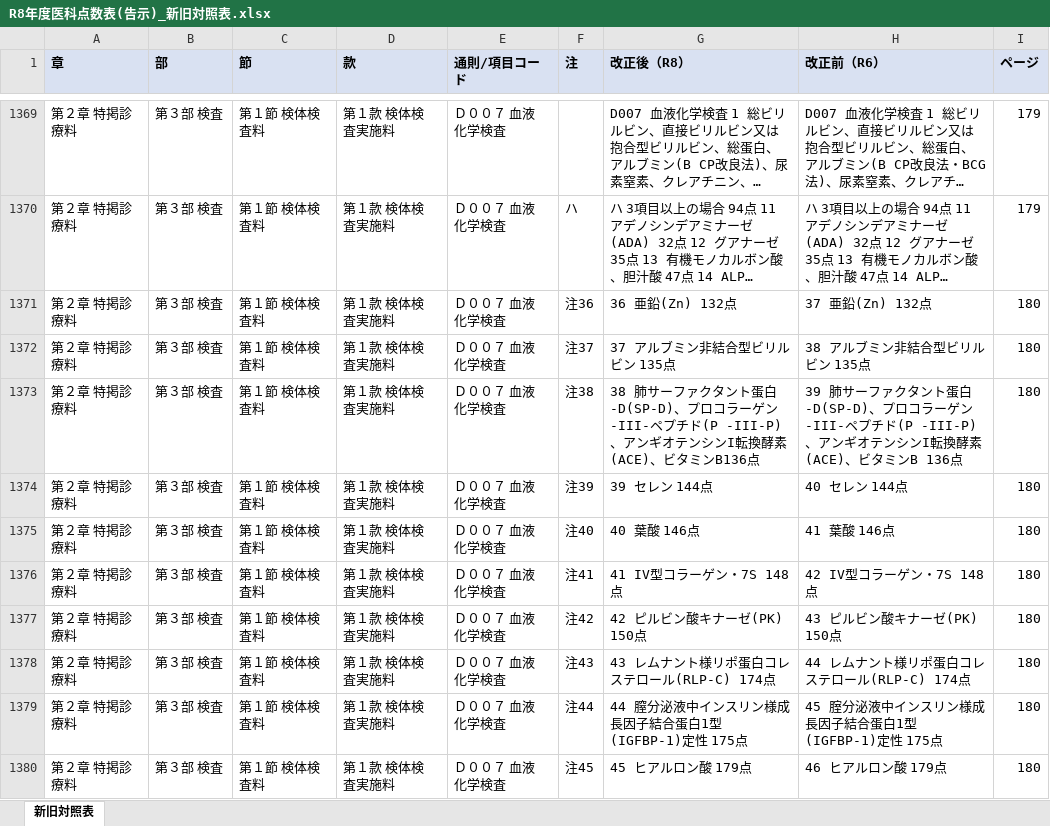
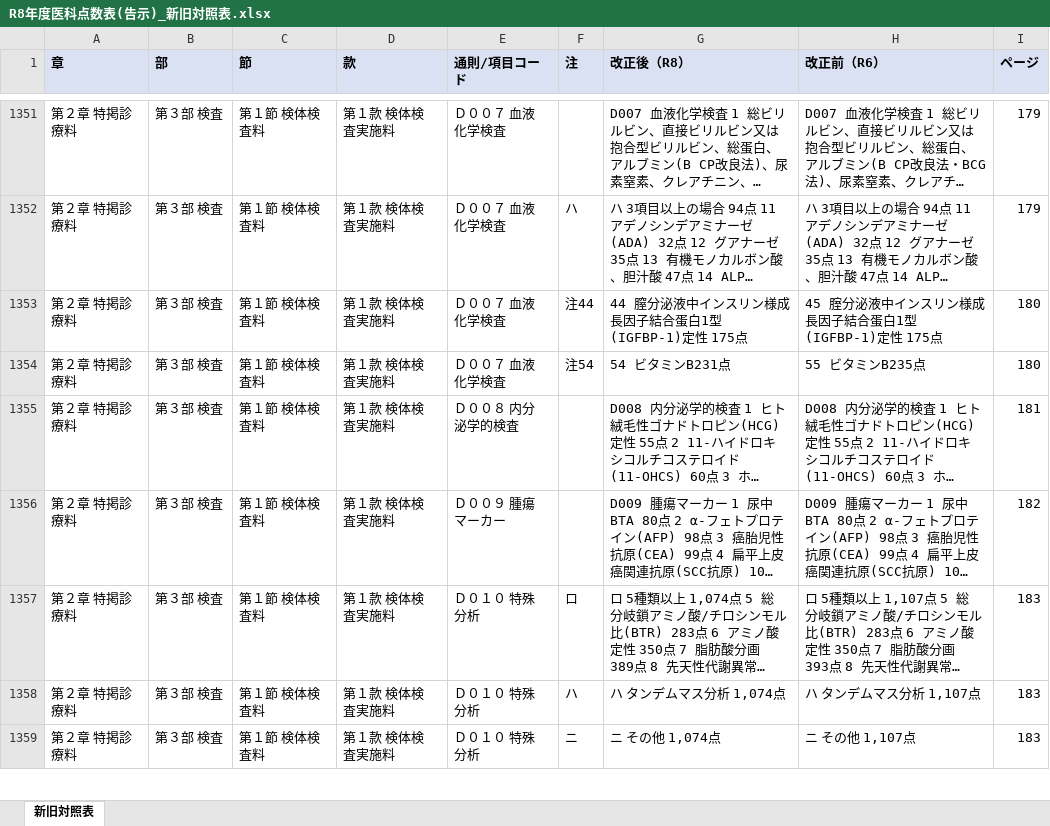
Before and after one commit to peirin1230-ship-it/R8.kaitei, an Excel workbook: 原文/output/R8年度医科点数表(告示)_新旧対照表.xlsx, sheet 新旧対照表, drawn as a sheet; only a part is shown, gaps mark what is left out; the shorter side is filled out with more unchanged rows; long unchanged cells end in …; values as stored, in another font and other column widths than the file's, no borders; the diff covers the shown part only; the diff names each change by its address in the sheet, - before the commit and + after, or states it on an @@ line.

```diff
--- a/原文/output/R8年度医科点数表(告示)_新旧対照表.xlsx (sheet 新旧対照表)
+++ b/原文/output/R8年度医科点数表(告示)_新旧対照表.xlsx (sheet 新旧対照表)
-row 1371: 第２章 特掲診療料 | 第３部 検査 | 第１節 検体検査料 | 第１款 検体検査実施料 | Ｄ００７ 血液化学検査 | 注36 | 36 亜鉛(Zn) 132点 | 37 亜鉛(Zn) 132点 | 180
-row 1372: 第２章 特掲診療料 | 第３部 検査 | 第１節 検体検査料 | 第１款 検体検査実施料 | Ｄ００７ 血液化学検査 | 注37 | 37 アルブミン非結合型ビリルビン 135点 | 38 アルブミン非結合型ビリルビン 135点 | 180
-row 1373: 第２章 特掲診療料 | 第３部 検査 | 第１節 検体検査料 | 第１款 検体検査実施料 | Ｄ００７ 血液化学検査 | 注38 | 38 肺サーファクタント蛋白-D(SP-D)、プロコラーゲン-III-ペプチド(P -III-P)、アンギオテンシンI転換酵素(ACE)、ビタミンB136点 | 39 肺サーファクタント蛋白-D(SP-D)、プロコラーゲン-III-ペプチド(P -III-P)、アンギオテンシンI転換酵素(ACE)、ビタミンB 136点 | 180
-row 1374: 第２章 特掲診療料 | 第３部 検査 | 第１節 検体検査料 | 第１款 検体検査実施料 | Ｄ００７ 血液化学検査 | 注39 | 39 セレン 144点 | 40 セレン 144点 | 180
-row 1375: 第２章 特掲診療料 | 第３部 検査 | 第１節 検体検査料 | 第１款 検体検査実施料 | Ｄ００７ 血液化学検査 | 注40 | 40 葉酸 146点 | 41 葉酸 146点 | 180
-row 1376: 第２章 特掲診療料 | 第３部 検査 | 第１節 検体検査料 | 第１款 検体検査実施料 | Ｄ００７ 血液化学検査 | 注41 | 41 IV型コラーゲン・7S 148点 | 42 IV型コラーゲン・7S 148点 | 180
-row 1377: 第２章 特掲診療料 | 第３部 検査 | 第１節 検体検査料 | 第１款 検体検査実施料 | Ｄ００７ 血液化学検査 | 注42 | 42 ピルビン酸キナーゼ(PK) 150点 | 43 ピルビン酸キナーゼ(PK) 150点 | 180
-row 1378: 第２章 特掲診療料 | 第３部 検査 | 第１節 検体検査料 | 第１款 検体検査実施料 | Ｄ００７ 血液化学検査 | 注43 | 43 レムナント様リポ蛋白コレステロール(RLP-C) 174点 | 44 レムナント様リポ蛋白コレステロール(RLP-C) 174点 | 180
-row 1380: 第２章 特掲診療料 | 第３部 検査 | 第１節 検体検査料 | 第１款 検体検査実施料 | Ｄ００７ 血液化学検査 | 注45 | 45 ヒアルロン酸 179点 | 46 ヒアルロン酸 179点 | 180
```
Also changed, not shown: 58 removed rows and 18 edited cells elsewhere in this sheet, R8年度診療報酬改定_新旧対照表.xlsx, 原文/output/R8年度医科点数表(通知)_新旧対照表.xlsx, 2 other files.
